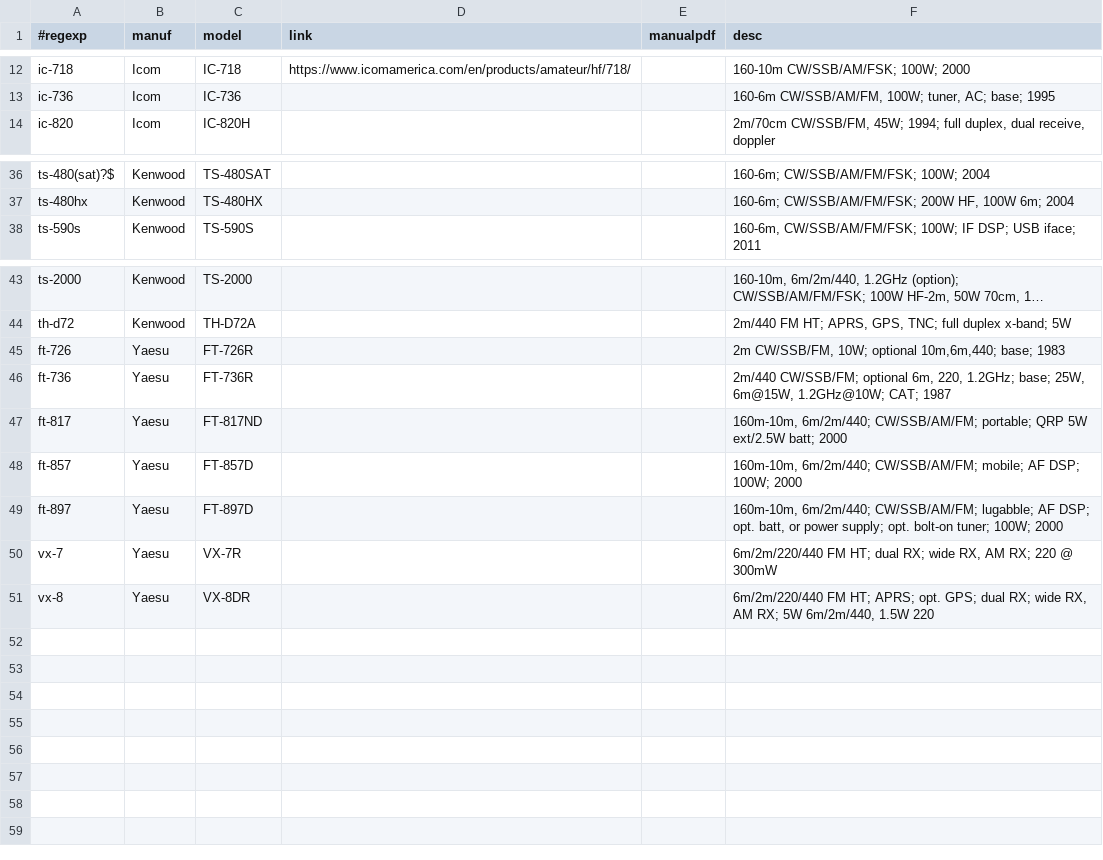
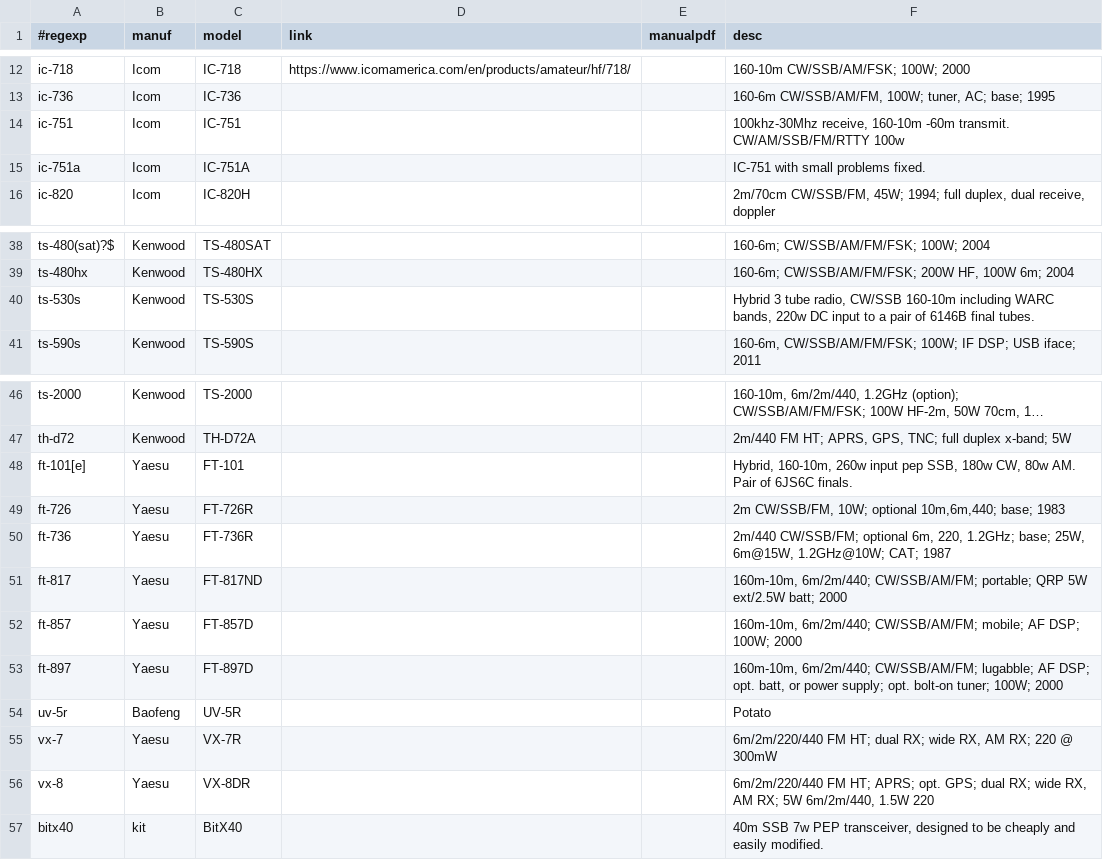
Before and after one commit to molo1134/rigs, a CSV file: rigs.csv, drawn as a sheet; only a part is shown, gaps mark what is left out; long unchanged cells end in …; the diff names each change by its address in the sheet, - before the commit and + after, or states it on an @@ line.

Commit message:
Update rigs.csv
Added rigs

```diff
--- a/rigs.csv
+++ b/rigs.csv
+row 14: ic-751 | Icom | IC-751 |  |  | 100khz-30Mhz receive, 160-10m -60m transmit. CW/AM/SSB/FM/RTTY 100w
+row 15: ic-751a | Icom | IC-751A |  |  | IC-751 with small problems fixed.
+row 40: ts-530s | Kenwood | TS-530S |  |  | Hybrid 3 tube radio, CW/SSB 160-10m including WARC bands, 220w DC input to a pair of 6146B final tubes.
+row 48: ft-101[e] | Yaesu | FT-101 |  |  | Hybrid, 160-10m, 260w input pep SSB, 180w CW, 80w AM. Pair of 6JS6C finals.
+row 54: uv-5r | Baofeng | UV-5R |  |  | Potato
+row 57: bitx40 | kit | BitX40 |  |  | 40m SSB 7w PEP transceiver, designed to be cheaply and easily modified.
```
